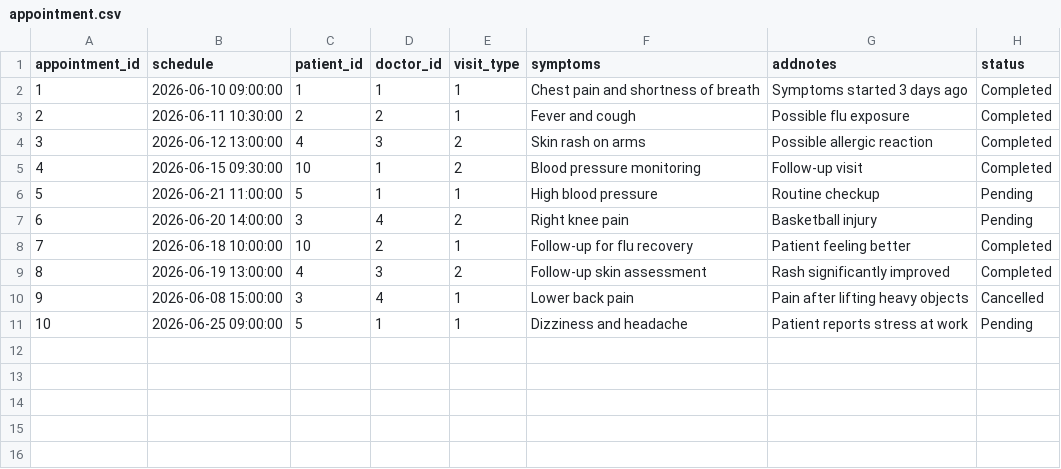
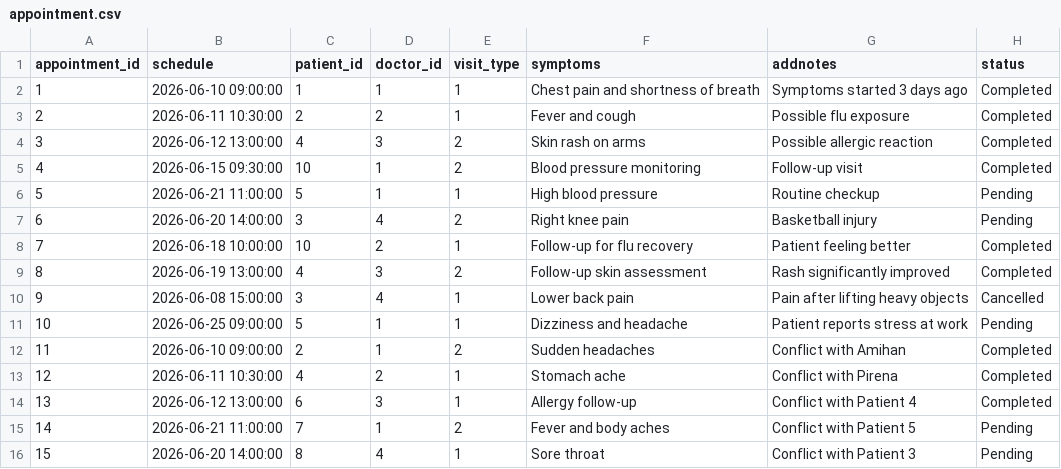
Before and after one commit to iMHEOW/WebDev-FinalProject, a CSV file: database/appointment.csv, drawn as a sheet.

```diff
--- a/database/appointment.csv
+++ b/database/appointment.csv
@@ -11 +11,6 @@
 10,"2026-06-25 09:00:00","5","1",1,"Dizziness and headache","Patient reports stress at work","Pending"
+11,"2026-06-10 09:00:00","2","1",2,"Sudden headaches","Conflict with Amihan","Completed"
+12,"2026-06-11 10:30:00","4","2",1,"Stomach ache","Conflict with Pirena","Completed"
+13,"2026-06-12 13:00:00","6","3",1,"Allergy follow-up","Conflict with Patient 4","Completed"
+14,"2026-06-21 11:00:00","7","1",2,"Fever and body aches","Conflict with Patient 5","Pending"
+15,"2026-06-20 14:00:00","8","4",1,"Sore throat","Conflict with Patient 3","Pending"
```
Also changed, not shown: database/doctor.csv, 9 other files.
